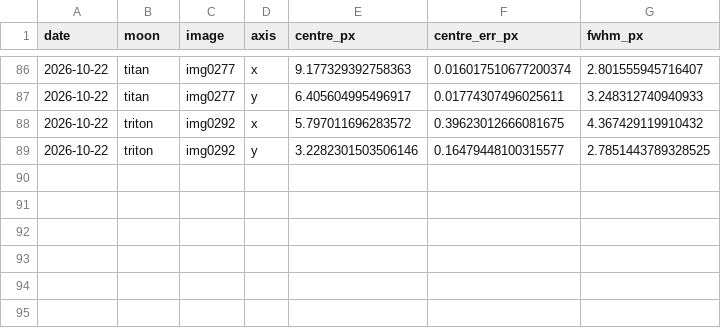
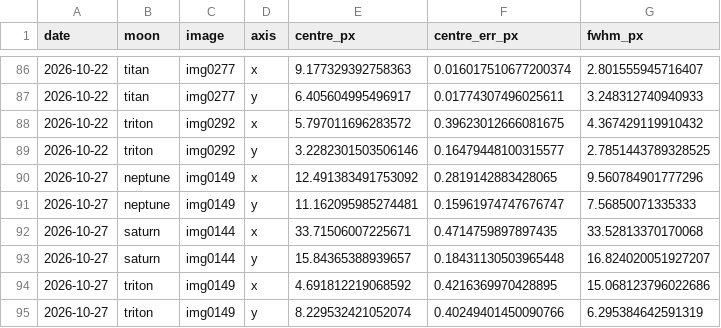
Before and after one commit to fiappy44/saturn_moons, a CSV file: results/centres.csv, drawn as a sheet; only a part is shown, gaps mark what is left out.

```diff
--- a/results/centres.csv
+++ b/results/centres.csv
@@ -89 +89,7 @@ date,moon,image,axis,centre_px,centre_err_px,fwhm_px
 2026-10-22,triton,img0292,y,3.2282301503506146,0.16479448100315577,2.7851443789328525
+2026-10-27,neptune,img0149,x,12.491383491753092,0.2819142883428065,9.560784901777296
+2026-10-27,neptune,img0149,y,11.162095985274481,0.15961974747676747,7.56850071335333
+2026-10-27,saturn,img0144,x,33.71506007225671,0.4714759897897435,33.52813370170068
+2026-10-27,saturn,img0144,y,15.84365388939657,0.18431130503965448,16.824020051927207
+2026-10-27,triton,img0149,x,4.691812219068592,0.4216369970428895,15.068123796022686
+2026-10-27,triton,img0149,y,8.229532421052074,0.40249401450090766,6.295384642591319
```
Also changed, not shown: data/relative_positions.csv, results/angular_separations.csv, 22 other files.
